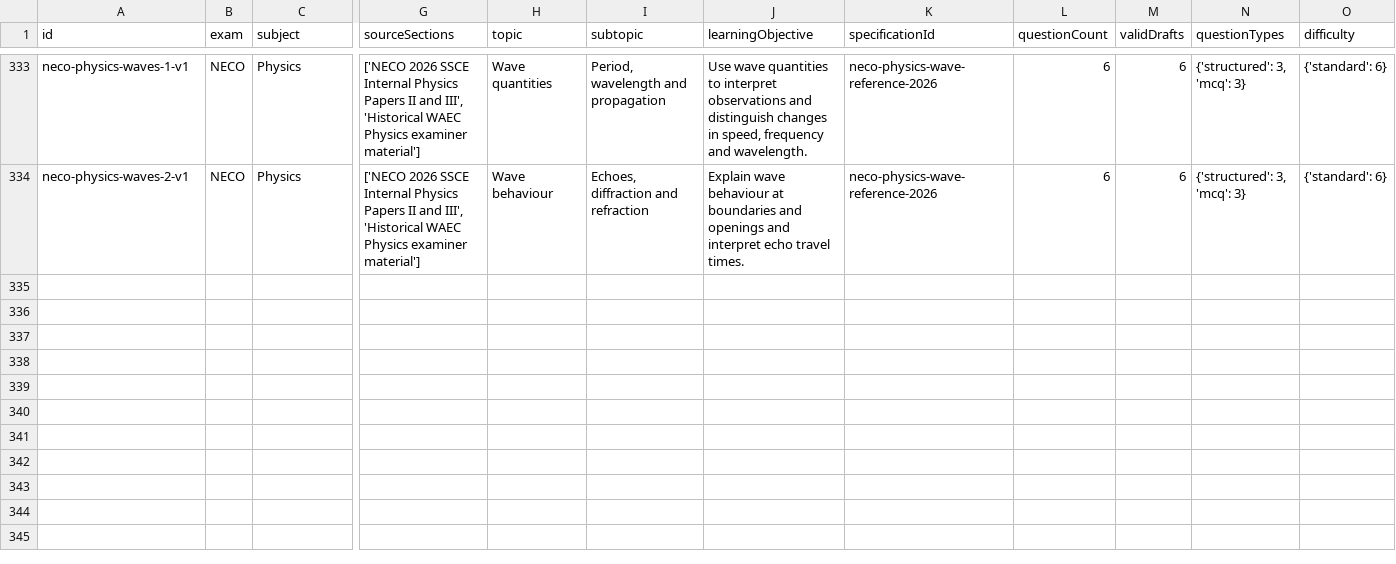
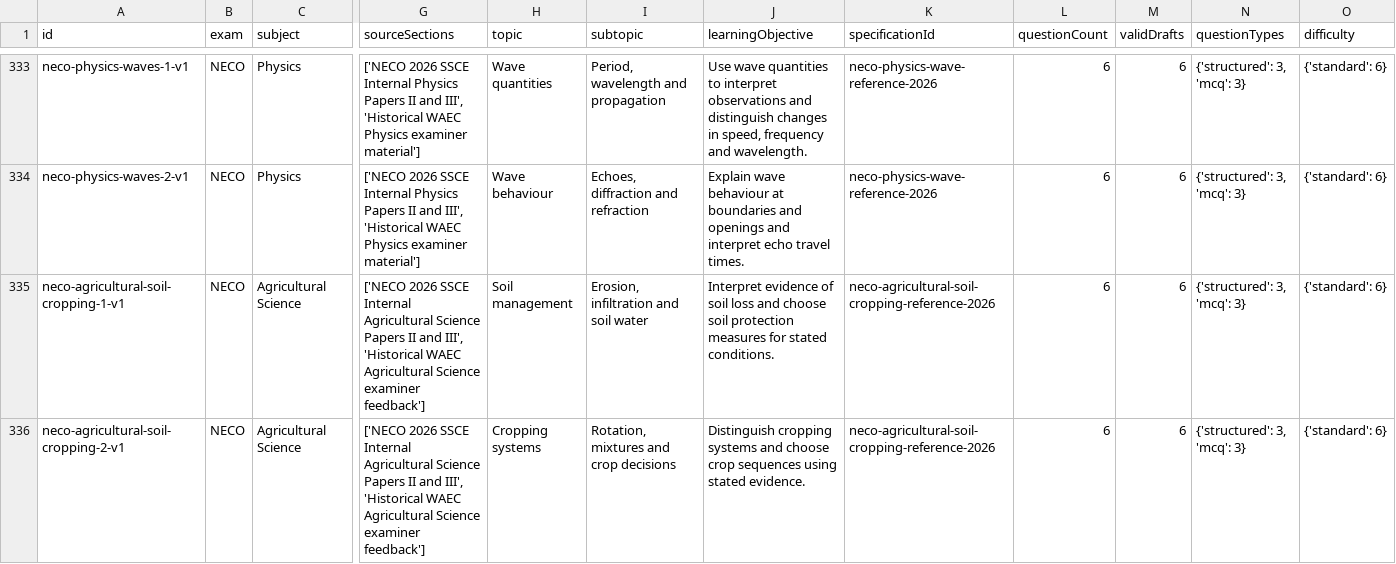
Before and after one commit to Ndobal/ndovera, a CSV file: question-data/audits/syllabus-coverage.csv, drawn as a sheet; only a part is shown, gaps mark what is left out; rows hold the shown columns only; the diff names each change by its address in the sheet, - before the commit and + after, or states it on an @@ line.

Commit message:
Open NECO Agricultural Science with soil and cropping drafts

```diff
--- a/question-data/audits/syllabus-coverage.csv
+++ b/question-data/audits/syllabus-coverage.csv
+row 335: neco-agricultural-soil-cropping-1-v1 | NECO | Agricultural Science | ['NECO 2026 SSCE Internal Agricultural Science Papers II and III', 'Historical WAEC Agricultural Science examiner feedback'] | Soil management | Erosion, infiltration and soil water | Interpret evidence of soil loss and choose soil protection measures for stated conditions. | neco-agricultural-soil-cropping-reference-2026 | 6 | 6 | {'structured': 3, 'mcq': 3} | {'standard': 6}
+row 336: neco-agricultural-soil-cropping-2-v1 | NECO | Agricultural Science | ['NECO 2026 SSCE Internal Agricultural Science Papers II and III', 'Historical WAEC Agricultural Science examiner feedback'] | Cropping systems | Rotation, mixtures and crop decisions | Distinguish cropping systems and choose crop sequences using stated evidence. | neco-agricultural-soil-cropping-reference-2026 | 6 | 6 | {'structured': 3, 'mcq': 3} | {'standard': 6}
```
Also changed, not shown: question-data/audits/completion-dashboard.csv, 7 other files.
